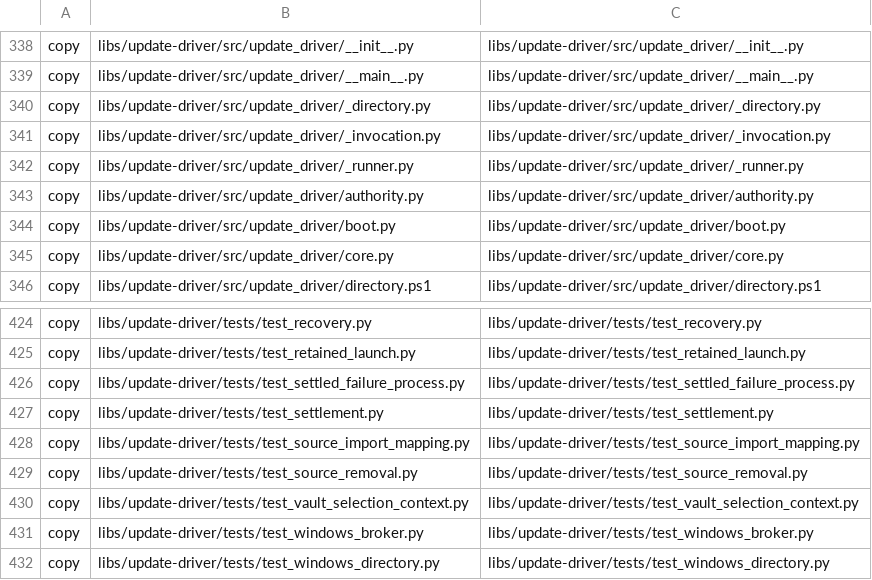
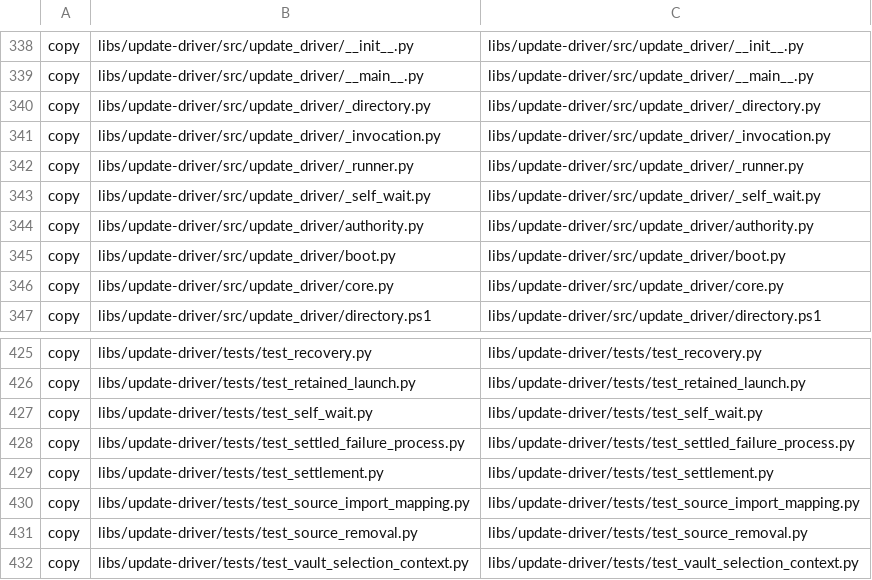
Before and after one commit to ThomasMichon/copilot-extensions, a TSV file: plugins/budget-guidance/scripts/installer-source-assets.tsv, drawn as a sheet; only a part is shown, gaps mark what is left out; the shorter side is filled out with more unchanged rows.

```diff
--- a/plugins/budget-guidance/scripts/installer-source-assets.tsv
+++ b/plugins/budget-guidance/scripts/installer-source-assets.tsv
@@ -342,2 +342,3 @@ copy	libs/update-driver/src/update_driver/_invocation.py	libs/update-driver/src/
 copy	libs/update-driver/src/update_driver/_runner.py	libs/update-driver/src/update_driver/_runner.py
+copy	libs/update-driver/src/update_driver/_self_wait.py	libs/update-driver/src/update_driver/_self_wait.py
 copy	libs/update-driver/src/update_driver/authority.py	libs/update-driver/src/update_driver/authority.py
@@ -425,2 +426,3 @@ copy	libs/update-driver/tests/test_recovery.py	libs/update-driver/tests/test_rec
 copy	libs/update-driver/tests/test_retained_launch.py	libs/update-driver/tests/test_retained_launch.py
+copy	libs/update-driver/tests/test_self_wait.py	libs/update-driver/tests/test_self_wait.py
 copy	libs/update-driver/tests/test_settled_failure_process.py	libs/update-driver/tests/test_settled_failure_process.py
```
Also changed, not shown: 8 other files.
